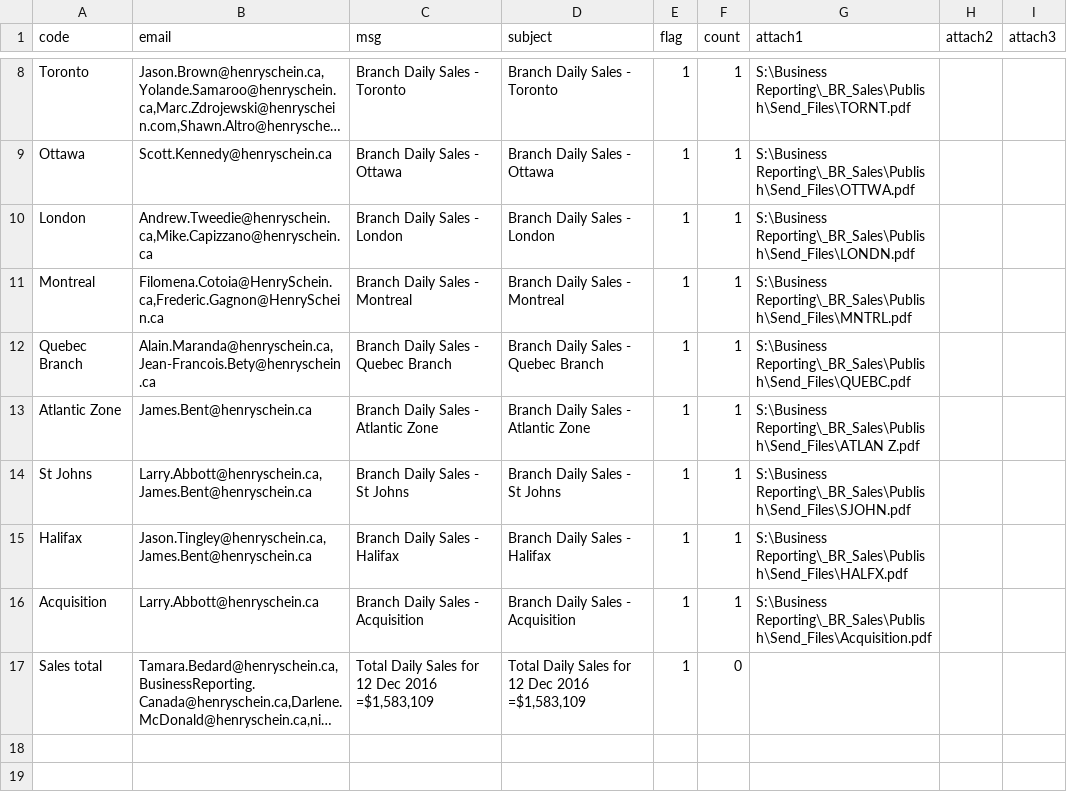
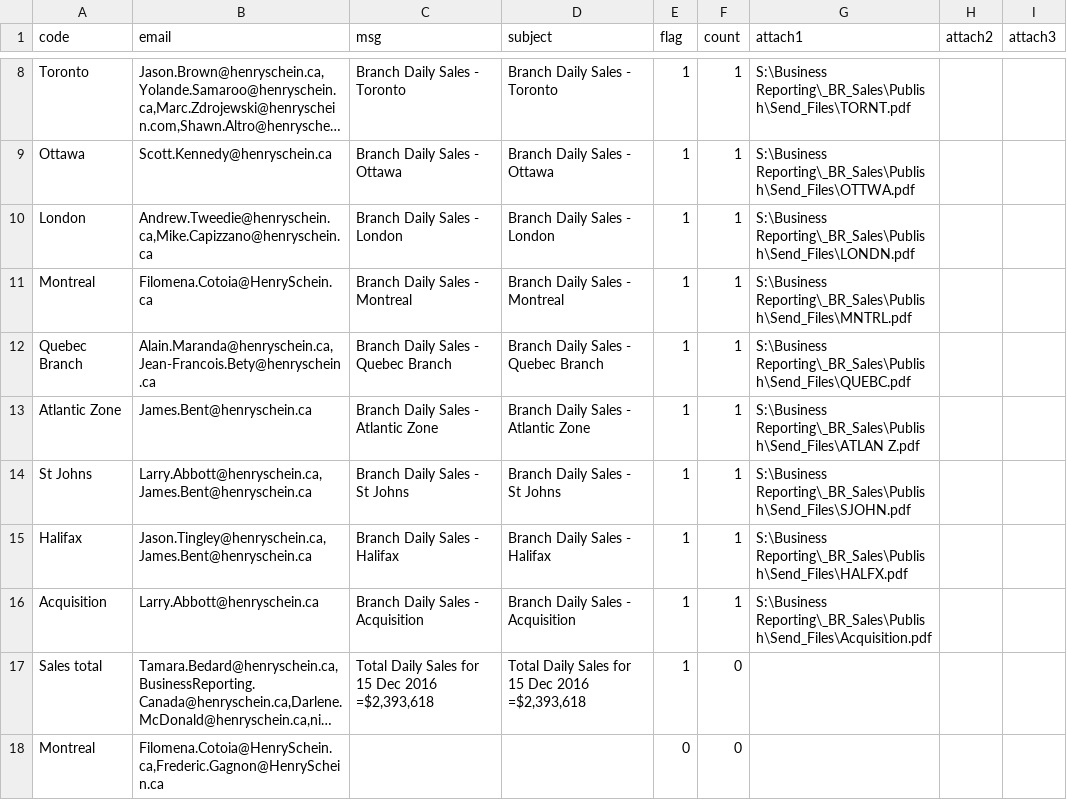
Before and after one commit to HSCanada/BRPoSh, a CSV file: BR_Mailer/mailing list v6.csv, drawn as a sheet; only a part is shown, gaps mark what is left out; long unchanged cells end in …; the diff names each change by its address in the sheet, - before the commit and + after, or states it on an @@ line.

```diff
--- a/BR_Mailer/mailing list v6.csv
+++ b/BR_Mailer/mailing list v6.csv
-B11 (email): Filomena.Cotoia@HenrySchein.ca,Frederic.Gagnon@HenrySchein.ca
+B11 (email): Filomena.Cotoia@HenrySchein.ca
-C17 (msg): Total Daily Sales for 12 Dec 2016 =$1,583,109
+C17 (msg): Total Daily Sales for 15 Dec 2016 =$2,393,618
-D17 (subject): Total Daily Sales for 12 Dec 2016 =$1,583,109
+D17 (subject): Total Daily Sales for 15 Dec 2016 =$2,393,618
+row 18: Montreal | Filomena.Cotoia@HenrySchein.ca,Frederic.Gagnon@HenrySchein.ca |  |  | 0 | 0
```
Also changed, not shown: 9 other files.
